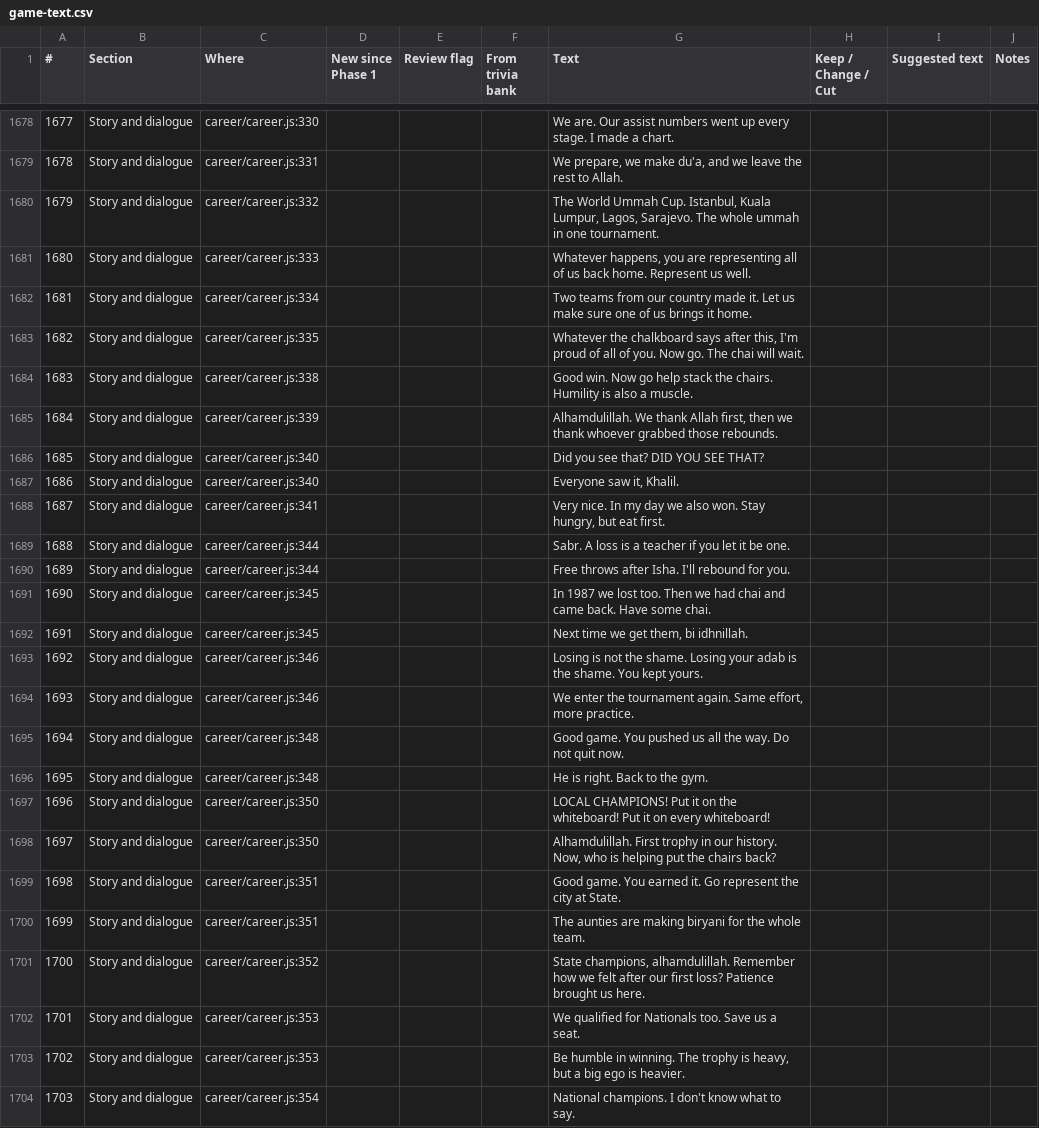
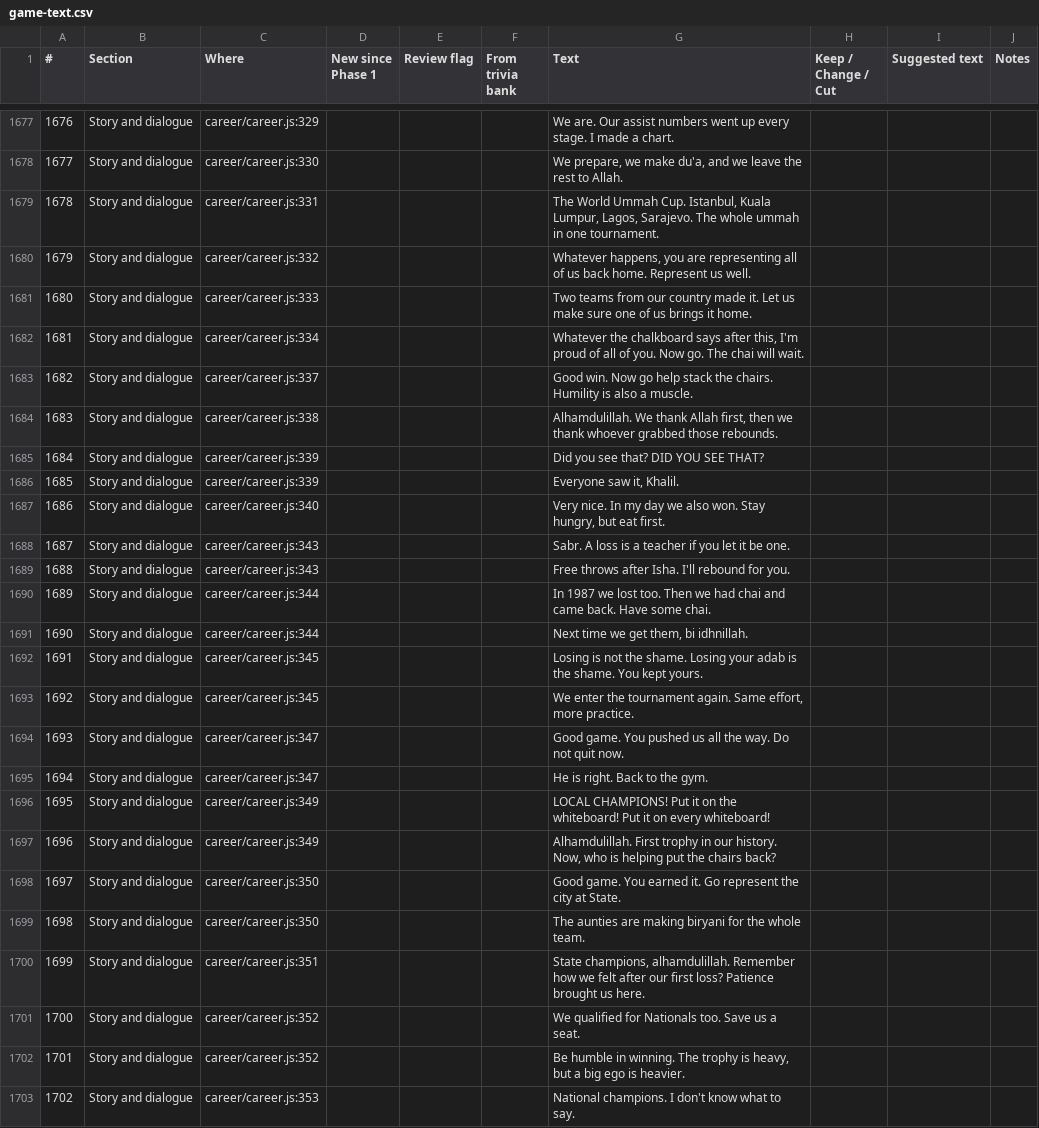
Before and after one commit to halkotob/IslamDunk, a CSV file: docs/review/game-text.csv, drawn as a sheet; only a part is shown, gaps mark what is left out; addresses are those after the commit; the diff covers the shown part only; the diff names each change by its address in the sheet, - before the commit and + after, or states it on an @@ line.

```diff
--- a/docs/review/game-text.csv
+++ b/docs/review/game-text.csv
@@ column A (#) renumbered from row 1652 down @@
-C1677 (Where): career/career.js:330
+C1677 (Where): career/career.js:329
-C1678 (Where): career/career.js:331
+C1678 (Where): career/career.js:330
-C1679 (Where): career/career.js:332
+C1679 (Where): career/career.js:331
-C1680 (Where): career/career.js:333
+C1680 (Where): career/career.js:332
-C1681 (Where): career/career.js:334
+C1681 (Where): career/career.js:333
-C1682 (Where): career/career.js:335
+C1682 (Where): career/career.js:334
-C1683 (Where): career/career.js:338
+C1683 (Where): career/career.js:337
-C1684 (Where): career/career.js:339
+C1684 (Where): career/career.js:338
-C1685:C1686 (Where): career/career.js:340
+C1685:C1686 (Where): career/career.js:339
-C1687 (Where): career/career.js:341
+C1687 (Where): career/career.js:340
-C1688:C1689 (Where): career/career.js:344
+C1688:C1689 (Where): career/career.js:343
-C1690:C1691 (Where): career/career.js:345
+C1690:C1691 (Where): career/career.js:344
-C1692:C1693 (Where): career/career.js:346
+C1692:C1693 (Where): career/career.js:345
-C1694:C1695 (Where): career/career.js:348
+C1694:C1695 (Where): career/career.js:347
-C1696:C1697 (Where): career/career.js:350
+C1696:C1697 (Where): career/career.js:349
-C1698:C1699 (Where): career/career.js:351
+C1698:C1699 (Where): career/career.js:350
-C1700 (Where): career/career.js:352
+C1700 (Where): career/career.js:351
-C1701:C1702 (Where): career/career.js:353
+C1701:C1702 (Where): career/career.js:352
-C1703 (Where): career/career.js:354
+C1703 (Where): career/career.js:353
```
Also changed, not shown: 1 added row, 6 removed rows and 104 edited cells elsewhere in this file, docs/audio/sound-list.csv, 35 other files.
